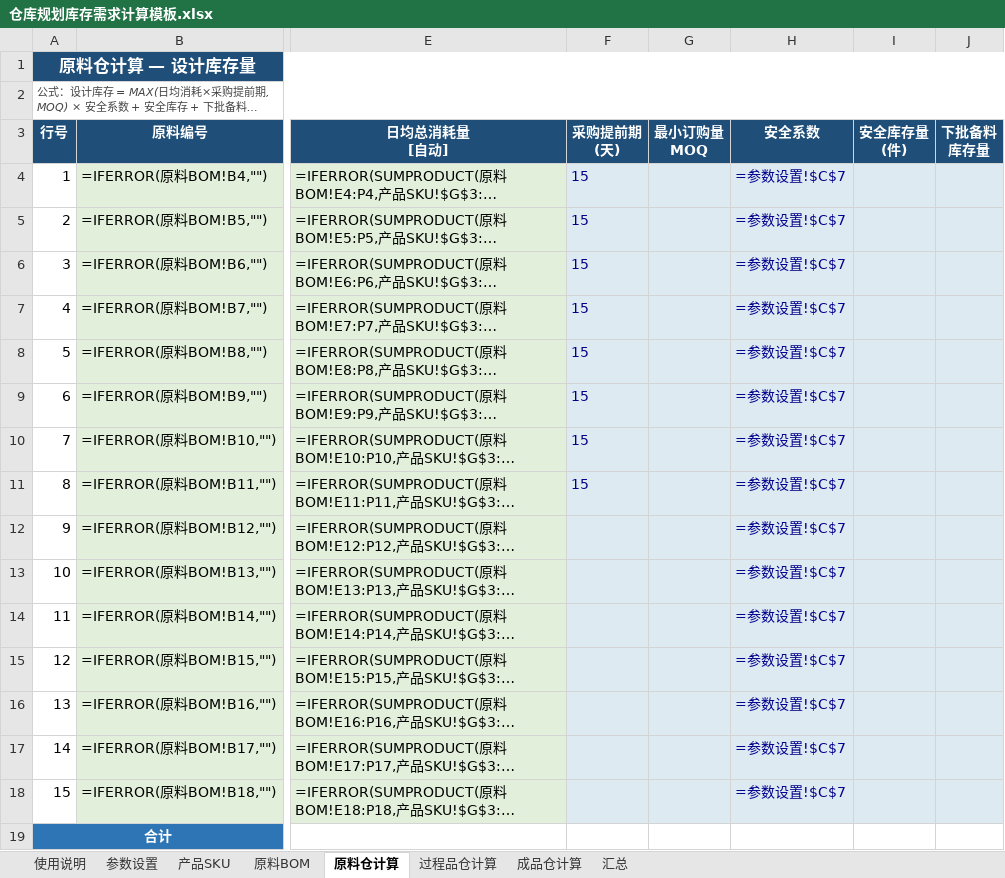
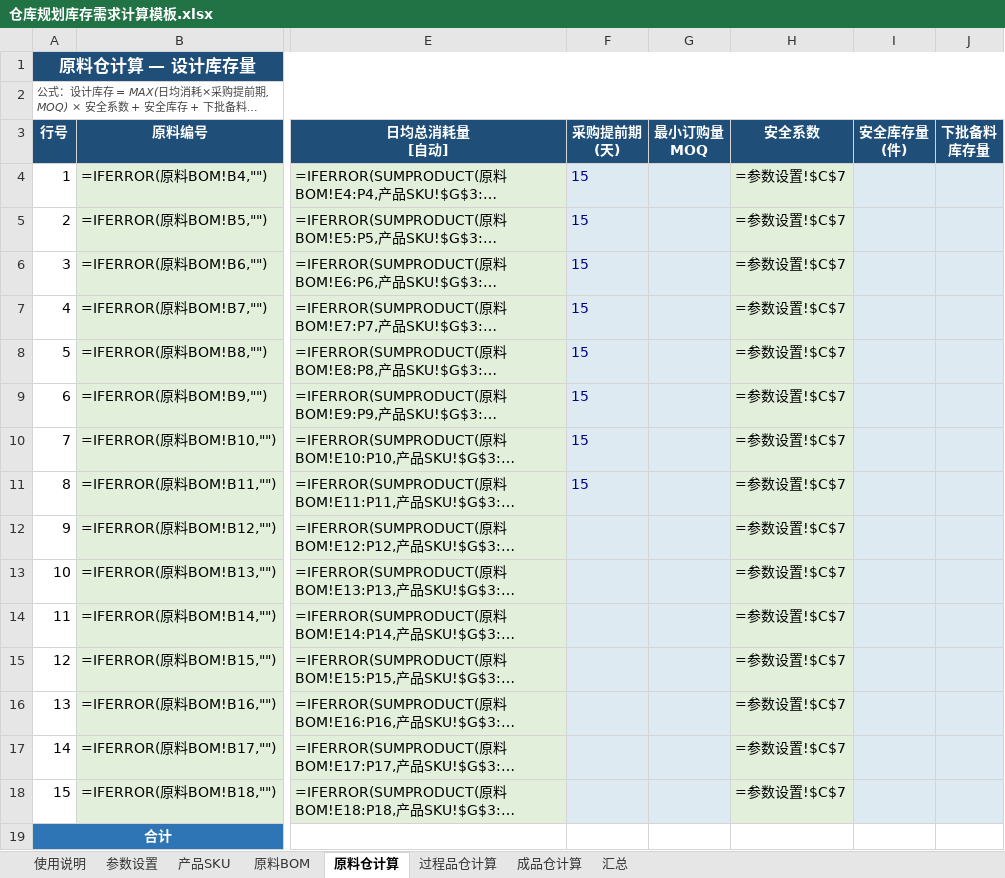
Before and after one commit to Xiaziqiuqian/awesome-claude-skills, an Excel workbook: manufacturing-warehouse-planning/仓库规划库存需求计算模板.xlsx, sheet 原料仓计算, drawn as a sheet; only a part is shown, gaps mark what is left out; long unchanged cells end in …; values as stored, in another font and other column widths than the file's, no borders; formulas without a stored value are shown as written; the diff names each change by its address in the sheet, - before the commit and + after, or states it on an @@ line.

```diff
--- a/manufacturing-warehouse-planning/仓库规划库存需求计算模板.xlsx (sheet 原料仓计算)
+++ b/manufacturing-warehouse-planning/仓库规划库存需求计算模板.xlsx (sheet 原料仓计算)
-H4:H18 text colour: #00008B
+H4:H18 text colour: black
```
Also changed, not shown: sheet 过程品仓计算, 2 other files.
